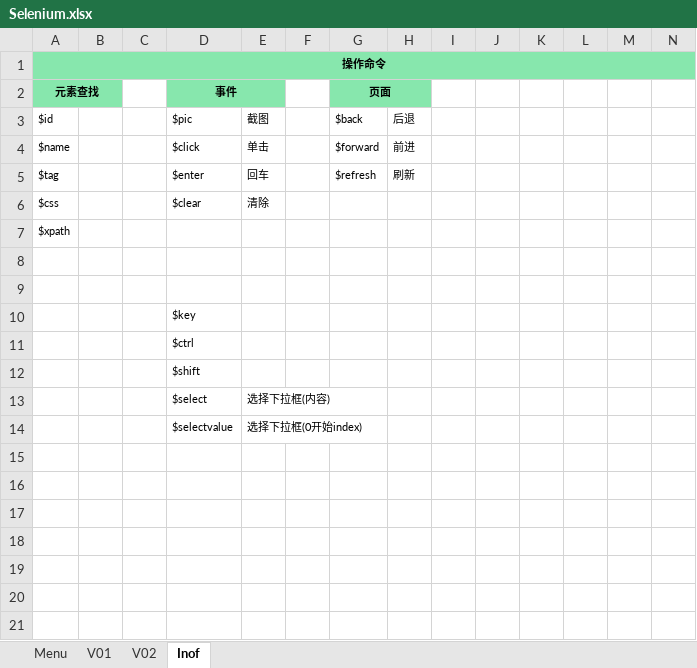
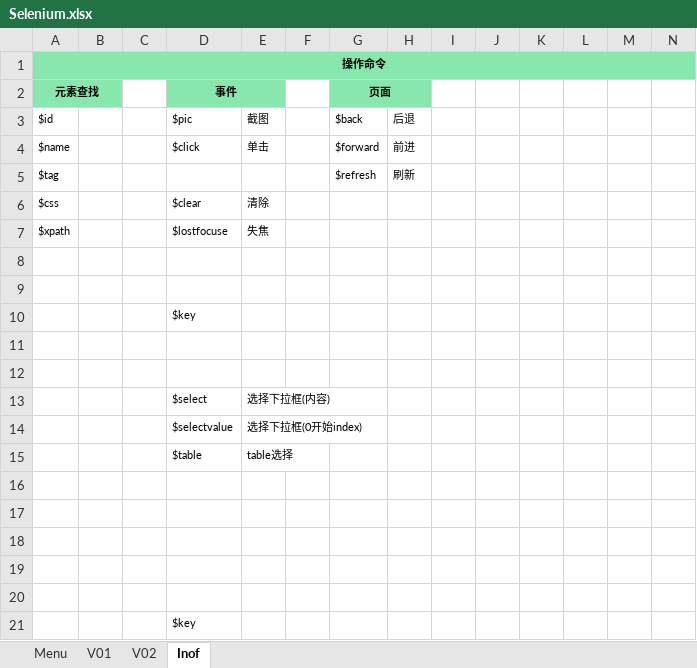
Before and after one commit to TK0431/YsProject, an Excel workbook: YsProject/Excels/Selenium.xlsx, sheet Inof, drawn as a sheet; only a part is shown; values as stored, in another font and other column widths than the file's, no borders; rows hold the shown columns only; the diff names each change by its address in the sheet, - before the commit and + after, or states it on an @@ line.

```diff
--- a/YsProject/Excels/Selenium.xlsx (sheet Inof)
+++ b/YsProject/Excels/Selenium.xlsx (sheet Inof)
-D5 (事件): $enter
+D5 (事件): (empty)
-E5: 回车
+E5: (empty)
-D7 (事件): (empty)
+D7 (事件): $lostfocuse
-E7: (empty)
+E7: 失焦
-D11 (事件): $ctrl
+D11 (事件): (empty)
-D12 (事件): $shift
+D12 (事件): (empty)
+row 15:  |  |  | $table | table选择
+row 16: (empty)
+row 17: (empty)
+row 18: (empty)
+row 19: (empty)
+row 20: (empty)
+row 21:  |  |  | $key
```
Also changed, not shown: sheet V01, sheet Menu, sheet V02, 9 other files.
